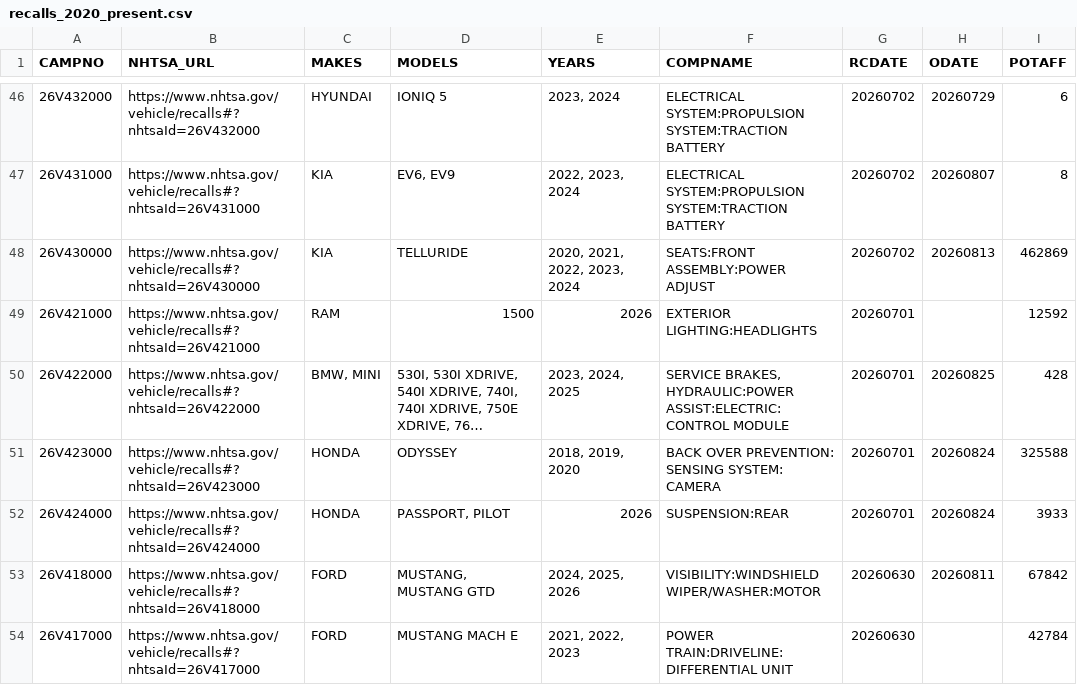
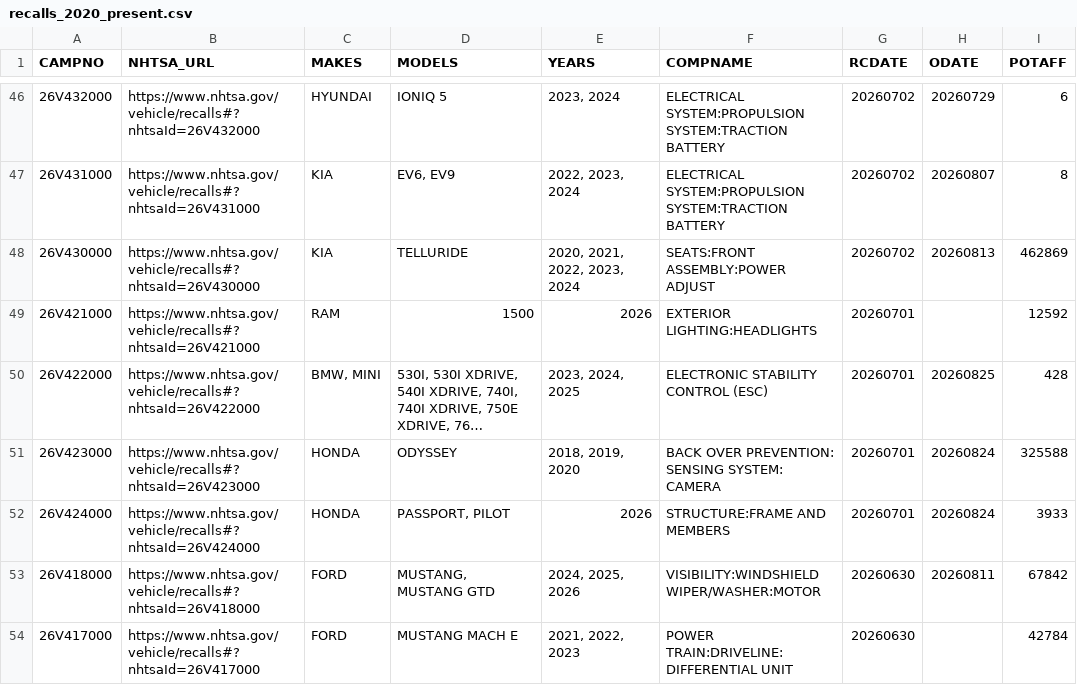
Before and after one commit to grantschwab/recall-tool, a CSV file: recalls_2020_present.csv, drawn as a sheet; only a part is shown, gaps mark what is left out; long unchanged cells end in …; the diff covers the shown part only; the diff names each change by its address in the sheet, - before the commit and + after, or states it on an @@ line.

```diff
--- a/recalls_2020_present.csv
+++ b/recalls_2020_present.csv
-F50 (COMPNAME): SERVICE BRAKES, HYDRAULIC:POWER ASSIST:ELECTRIC:CONTROL MODULE
+F50 (COMPNAME): ELECTRONIC STABILITY CONTROL (ESC)
-F52 (COMPNAME): SUSPENSION:REAR
+F52 (COMPNAME): STRUCTURE:FRAME AND MEMBERS
```
Also changed, not shown: 64 edited cells elsewhere in this file.
